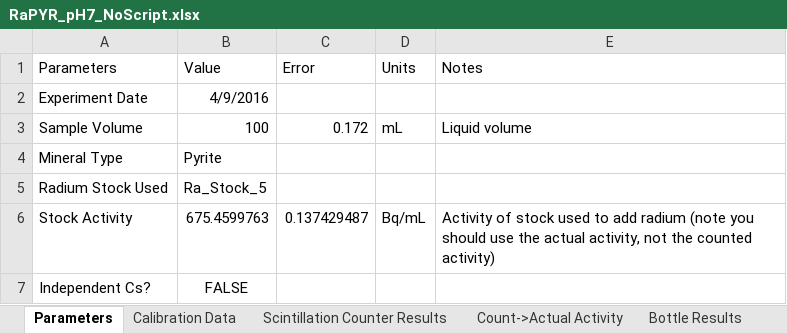
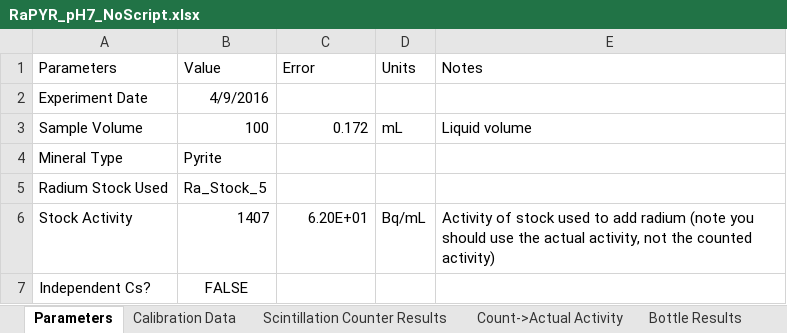
Before and after one commit to machen/RadiumSorption, an Excel workbook: Sorption Experiments/RaPYR_pH7/RaPYR_pH7_NoScript.xlsx, sheet Parameters, drawn as a sheet; values as stored, in another font and other column widths than the file's, no borders; the diff names each change by its address in the sheet, - before the commit and + after, or states it on an @@ line.

```diff
--- a/Sorption Experiments/RaPYR_pH7/RaPYR_pH7_NoScript.xlsx (sheet Parameters)
+++ b/Sorption Experiments/RaPYR_pH7/RaPYR_pH7_NoScript.xlsx (sheet Parameters)
-B6 (Value): 675.4599763
+B6 (Value): 1407
-C6 (Error): 0.137429487
+C6 (Error): 6.20E+01
```
Also changed, not shown: sheet Bottle Results, sheet Averaged Results, charts or pictures, Sorption Experiments/RaGoe_pH9/RaGoe_pH9_NoScript.xlsx, Sorption Experiments/RaPYR_pH3/RaPYR_pH3_NoScript.xlsx, 4 other files.
